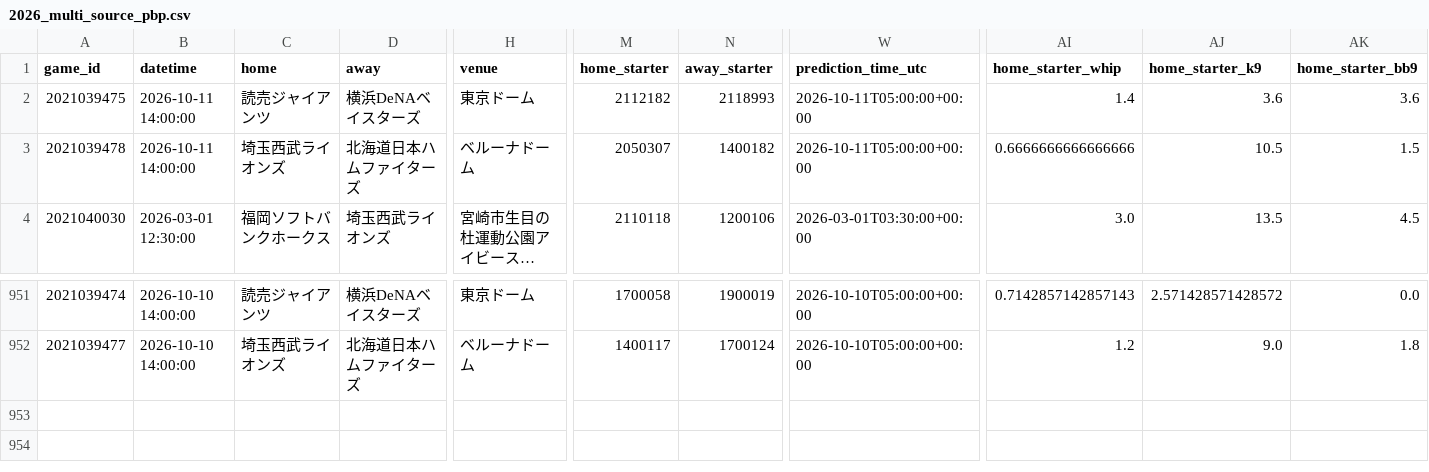
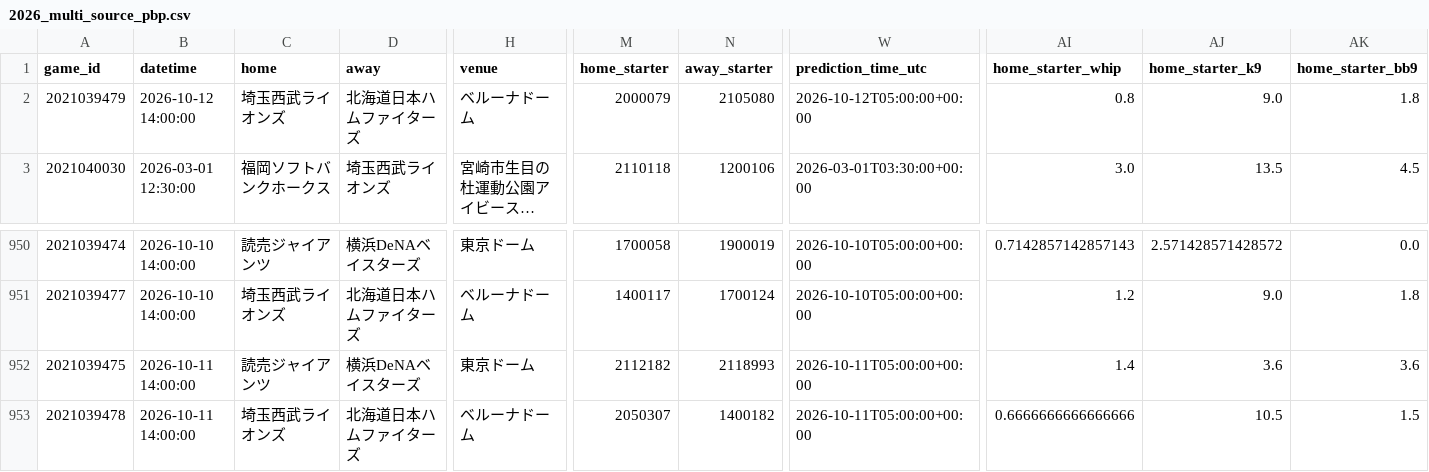
Before and after one commit to sasasotaro1202-star/Baseball, a CSV file: data/npb_games/2026_multi_source_pbp.csv, drawn as a sheet; only a part is shown, gaps mark what is left out; long unchanged cells end in …; rows hold the shown columns only; the diff covers the shown part only; the diff names each change by its address in the sheet, - before the commit and + after, or states it on an @@ line.

```diff
--- a/data/npb_games/2026_multi_source_pbp.csv
+++ b/data/npb_games/2026_multi_source_pbp.csv
-A2 (game_id): 2021039475
+A2 (game_id): 2021039479
-B2 (datetime): 2026-10-11 14:00:00
+B2 (datetime): 2026-10-12 14:00:00
-C2 (home): 読売ジャイアンツ
+C2 (home): 埼玉西武ライオンズ
-D2 (away): 横浜DeNAベイスターズ
+D2 (away): 北海道日本ハムファイターズ
-H2 (venue): 東京ドーム
+H2 (venue): ベルーナドーム
-M2 (home_starter): 2112182
+M2 (home_starter): 2000079
-N2 (away_starter): 2118993
+N2 (away_starter): 2105080
-W2 (prediction_time_utc): 2026-10-11T05:00:00+00:00
+W2 (prediction_time_utc): 2026-10-12T05:00:00+00:00
-AI2 (home_starter_whip): 1.4
+AI2 (home_starter_whip): 0.8
-AJ2 (home_starter_k9): 3.6
+AJ2 (home_starter_k9): 9.0
-AK2 (home_starter_bb9): 3.6
+AK2 (home_starter_bb9): 1.8
+row 952: 2021039475 | 2026-10-11 14:00:00 | 読売ジャイアンツ | 横浜DeNAベイスターズ | 東京ドーム | 2112182 | 2118993 | 2026-10-11T05:00:00+00:00 | 1.4 | 3.6 | 3.6
@@ row 3 moved to row 953: 2021039478 @@
```
Also changed, not shown: 16 edited cells elsewhere in this file, data/checkpoints/2026_game_enrichment.csv, data/source_coverage.csv, 11 other files.
